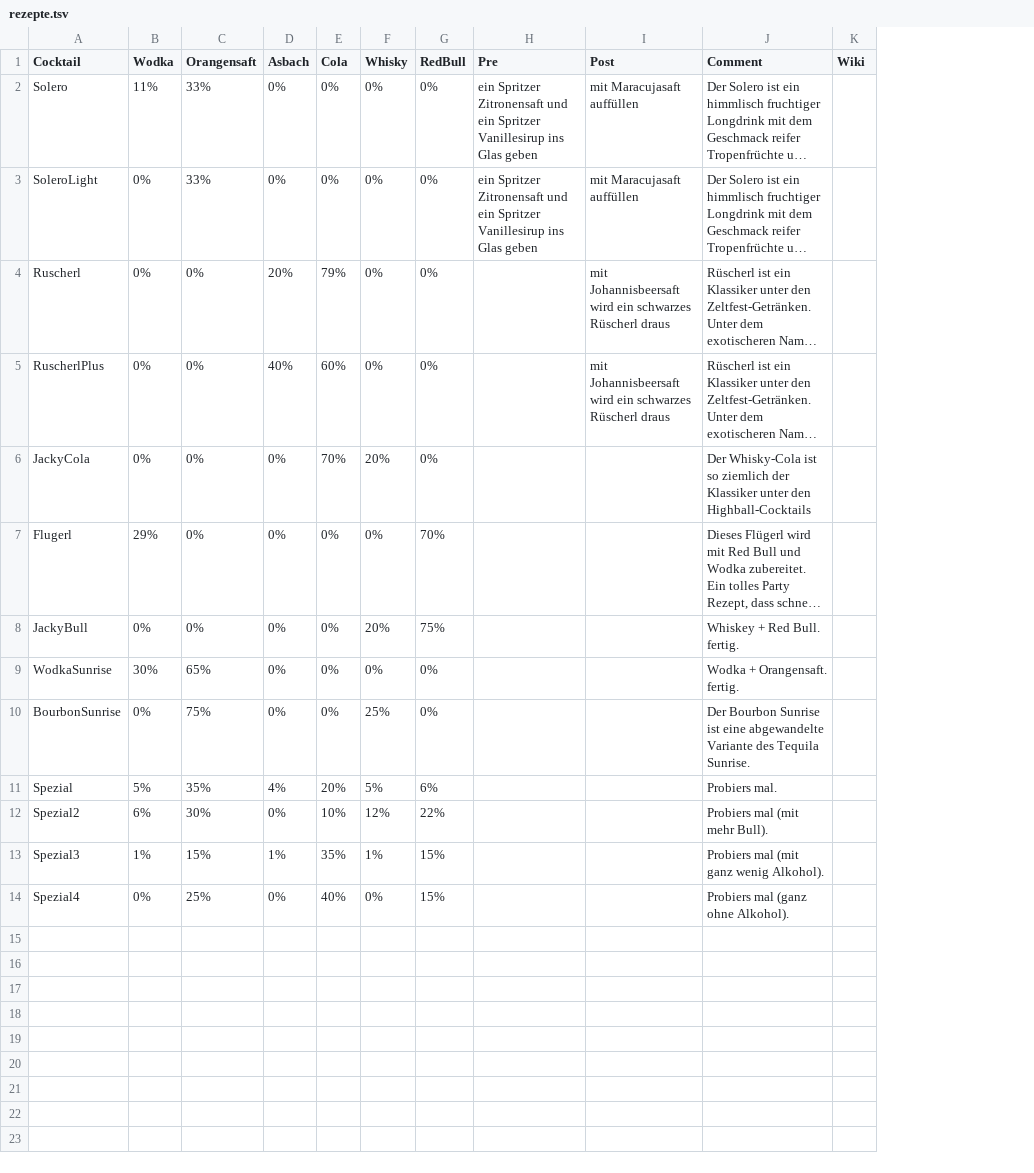
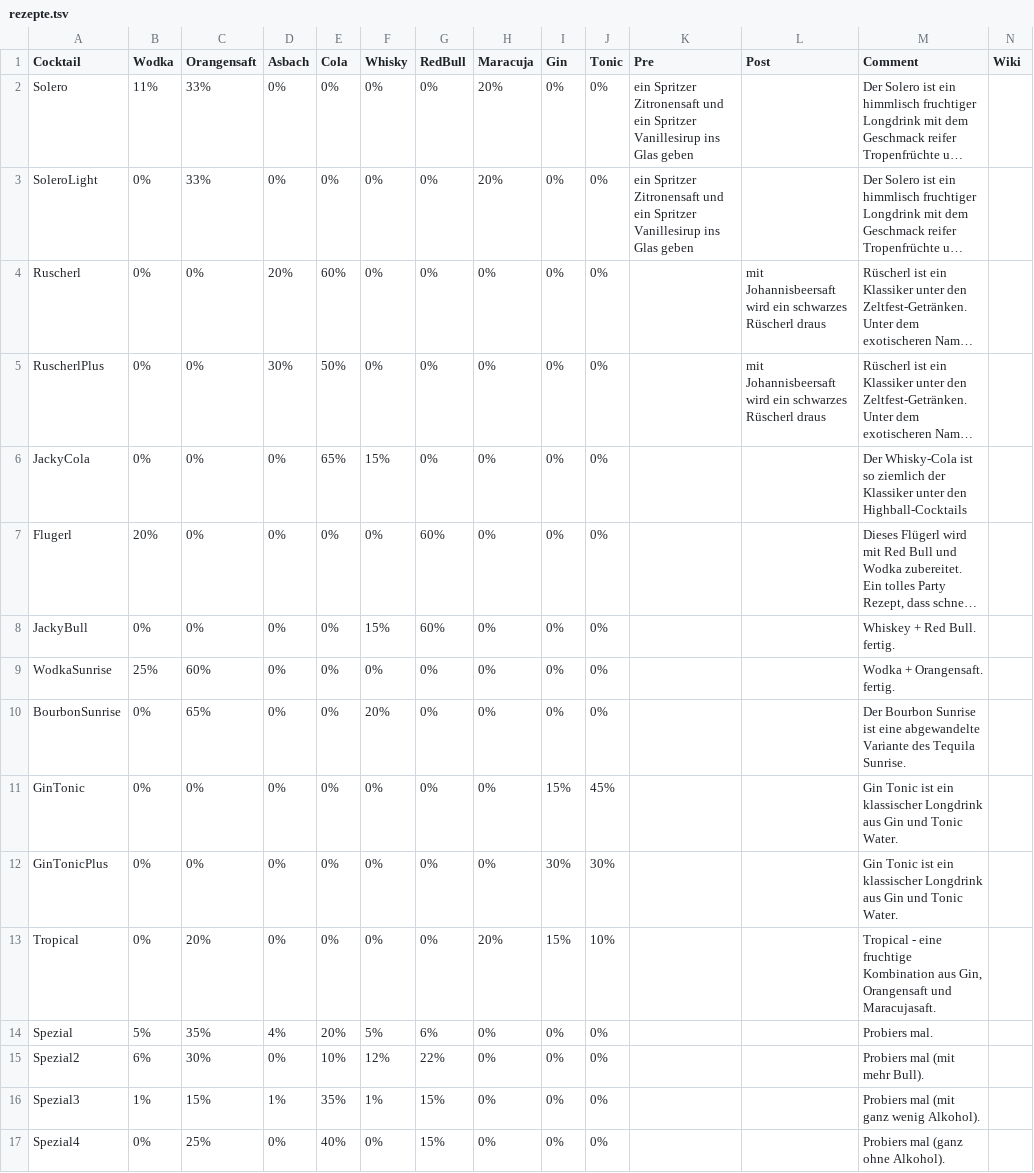
Before and after one commit to SimonWaldherr/CocktailTDI, a TSV file: rezepte.tsv, drawn as a sheet; long unchanged cells end in …; addresses are those after the commit; the diff names each change by its address in the sheet, - before the commit and + after, or states it on an @@ line.

```diff
--- a/rezepte.tsv
+++ b/rezepte.tsv
+column H (Maracuja), rows 2-10: 20% | 20% | 0% | 0% | 0% | 0% | 0% | 0% | 0%; rows 14-17: all 0%
+column I (Gin), rows 2-10: all 0%; rows 14-17: all 0%
+column J (Tonic), rows 2-10: all 0%; rows 14-17: all 0%
-L2:L3 (Post): mit Maracujasaft auffüllen
+L2:L3 (Post): (empty)
-E4 (Cola): 79%
+E4 (Cola): 60%
-D5 (Asbach): 40%
+D5 (Asbach): 30%
-E5 (Cola): 60%
+E5 (Cola): 50%
-E6 (Cola): 70%
+E6 (Cola): 65%
-F6 (Whisky): 20%
+F6 (Whisky): 15%
-B7 (Wodka): 29%
+B7 (Wodka): 20%
-G7 (RedBull): 70%
+G7 (RedBull): 60%
-F8 (Whisky): 20%
+F8 (Whisky): 15%
-G8 (RedBull): 75%
+G8 (RedBull): 60%
-B9 (Wodka): 30%
+B9 (Wodka): 25%
-C9 (Orangensaft): 65%
+C9 (Orangensaft): 60%
-C10 (Orangensaft): 75%
+C10 (Orangensaft): 65%
-F10 (Whisky): 25%
+F10 (Whisky): 20%
+row 11: GinTonic | 0% | 0% | 0% | 0% | 0% | 0% | 0% | 15% | 45% |  |  | Gin Tonic ist ein klassischer Longdrink aus Gin und Tonic Water.
+row 12: GinTonicPlus | 0% | 0% | 0% | 0% | 0% | 0% | 0% | 30% | 30% |  |  | Gin Tonic ist ein klassischer Longdrink aus Gin und Tonic Water.
+row 13: Tropical | 0% | 20% | 0% | 0% | 0% | 0% | 20% | 15% | 10% |  |  | Tropical - eine fruchtige Kombination aus Gin, Orangensaft und Maracujasaft.
```
Also changed, not shown: 12 other files.
